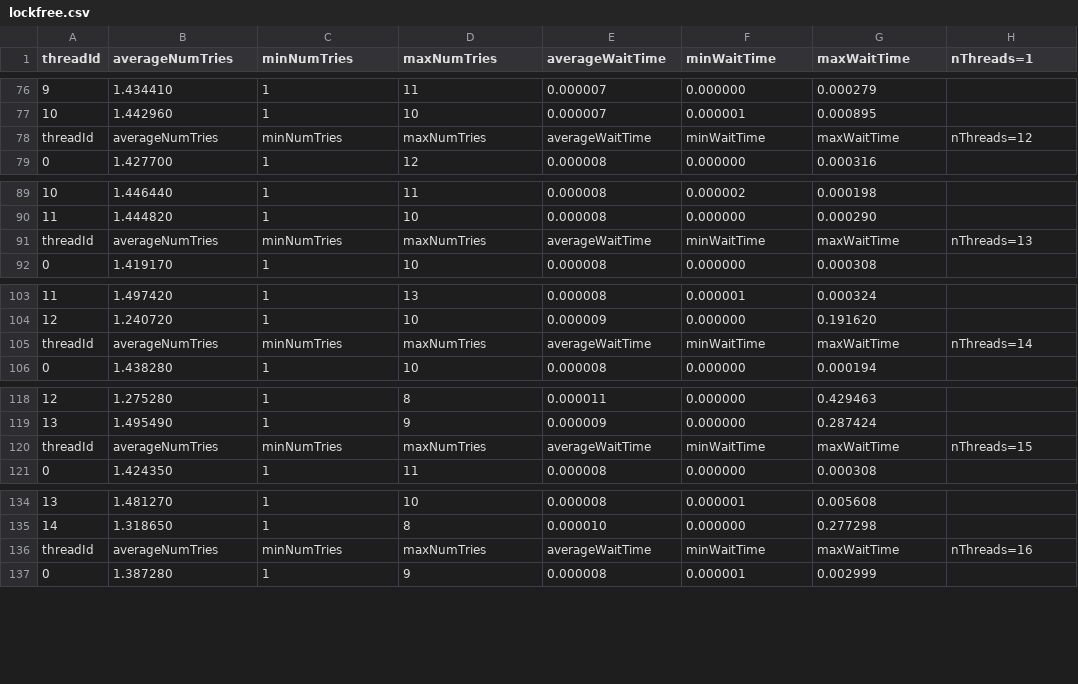
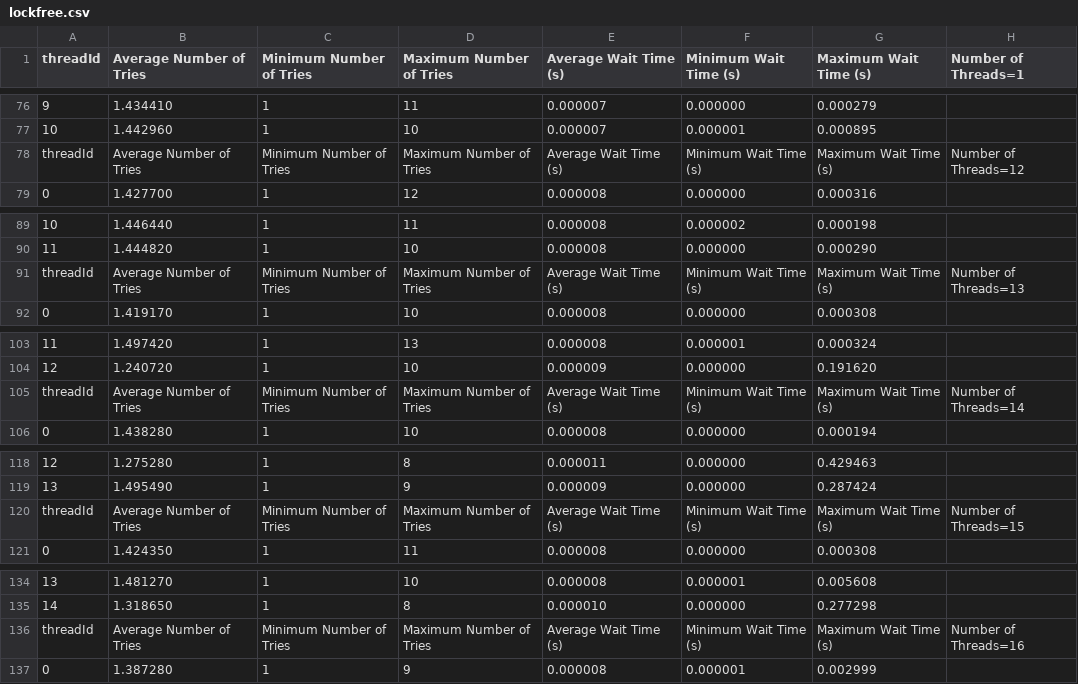
Before and after one commit to TheDuckGoesQuark/concurrentdatastructure, a CSV file: src/analysis/results/lockfree.csv, drawn as a sheet; only a part is shown, gaps mark what is left out; the diff covers the shown part only; the diff names each change by its address in the sheet, - before the commit and + after, or states it on an @@ line.

```diff
--- a/src/analysis/results/lockfree.csv
+++ b/src/analysis/results/lockfree.csv
-B1: averageNumTries
+B1: Average Number of Tries
-C1: minNumTries
+C1: Minimum Number of Tries
-D1: maxNumTries
+D1: Maximum Number of Tries
-E1: averageWaitTime
+E1: Average Wait Time (s)
-F1: minWaitTime
+F1: Minimum Wait Time (s)
-G1: maxWaitTime
+G1: Maximum Wait Time (s)
-H1: nThreads=1
+H1: Number of Threads=1
-B78 (Average Number of Tries): averageNumTries
+B78 (Average Number of Tries): Average Number of Tries
-C78 (Minimum Number of Tries): minNumTries
+C78 (Minimum Number of Tries): Minimum Number of Tries
-D78 (Maximum Number of Tries): maxNumTries
+D78 (Maximum Number of Tries): Maximum Number of Tries
-E78 (Average Wait Time (s)): averageWaitTime
+E78 (Average Wait Time (s)): Average Wait Time (s)
-F78 (Minimum Wait Time (s)): minWaitTime
+F78 (Minimum Wait Time (s)): Minimum Wait Time (s)
-G78 (Maximum Wait Time (s)): maxWaitTime
+G78 (Maximum Wait Time (s)): Maximum Wait Time (s)
-H78 (Number of Threads=1): nThreads=12
+H78 (Number of Threads=1): Number of Threads=12
-B91 (Average Number of Tries): averageNumTries
+B91 (Average Number of Tries): Average Number of Tries
-C91 (Minimum Number of Tries): minNumTries
+C91 (Minimum Number of Tries): Minimum Number of Tries
-D91 (Maximum Number of Tries): maxNumTries
+D91 (Maximum Number of Tries): Maximum Number of Tries
-E91 (Average Wait Time (s)): averageWaitTime
+E91 (Average Wait Time (s)): Average Wait Time (s)
-F91 (Minimum Wait Time (s)): minWaitTime
+F91 (Minimum Wait Time (s)): Minimum Wait Time (s)
-G91 (Maximum Wait Time (s)): maxWaitTime
+G91 (Maximum Wait Time (s)): Maximum Wait Time (s)
-H91 (Number of Threads=1): nThreads=13
+H91 (Number of Threads=1): Number of Threads=13
-B105 (Average Number of Tries): averageNumTries
+B105 (Average Number of Tries): Average Number of Tries
-C105 (Minimum Number of Tries): minNumTries
+C105 (Minimum Number of Tries): Minimum Number of Tries
-D105 (Maximum Number of Tries): maxNumTries
+D105 (Maximum Number of Tries): Maximum Number of Tries
-E105 (Average Wait Time (s)): averageWaitTime
+E105 (Average Wait Time (s)): Average Wait Time (s)
-F105 (Minimum Wait Time (s)): minWaitTime
+F105 (Minimum Wait Time (s)): Minimum Wait Time (s)
-G105 (Maximum Wait Time (s)): maxWaitTime
+G105 (Maximum Wait Time (s)): Maximum Wait Time (s)
-H105 (Number of Threads=1): nThreads=14
+H105 (Number of Threads=1): Number of Threads=14
-B120 (Average Number of Tries): averageNumTries
+B120 (Average Number of Tries): Average Number of Tries
-C120 (Minimum Number of Tries): minNumTries
+C120 (Minimum Number of Tries): Minimum Number of Tries
-D120 (Maximum Number of Tries): maxNumTries
+D120 (Maximum Number of Tries): Maximum Number of Tries
-E120 (Average Wait Time (s)): averageWaitTime
+E120 (Average Wait Time (s)): Average Wait Time (s)
-F120 (Minimum Wait Time (s)): minWaitTime
+F120 (Minimum Wait Time (s)): Minimum Wait Time (s)
-G120 (Maximum Wait Time (s)): maxWaitTime
+G120 (Maximum Wait Time (s)): Maximum Wait Time (s)
-H120 (Number of Threads=1): nThreads=15
+H120 (Number of Threads=1): Number of Threads=15
-B136 (Average Number of Tries): averageNumTries
+B136 (Average Number of Tries): Average Number of Tries
-C136 (Minimum Number of Tries): minNumTries
+C136 (Minimum Number of Tries): Minimum Number of Tries
-D136 (Maximum Number of Tries): maxNumTries
+D136 (Maximum Number of Tries): Maximum Number of Tries
-E136 (Average Wait Time (s)): averageWaitTime
+E136 (Average Wait Time (s)): Average Wait Time (s)
-F136 (Minimum Wait Time (s)): minWaitTime
+F136 (Minimum Wait Time (s)): Minimum Wait Time (s)
-G136 (Maximum Wait Time (s)): maxWaitTime
+G136 (Maximum Wait Time (s)): Maximum Wait Time (s)
-H136 (Number of Threads=1): nThreads=16
+H136 (Number of Threads=1): Number of Threads=16
```
Also changed, not shown: 126 edited cells elsewhere in this file, src/analysis/results/locking.csv, src/analysis/results/locking_backoff.csv, 19 other files.
